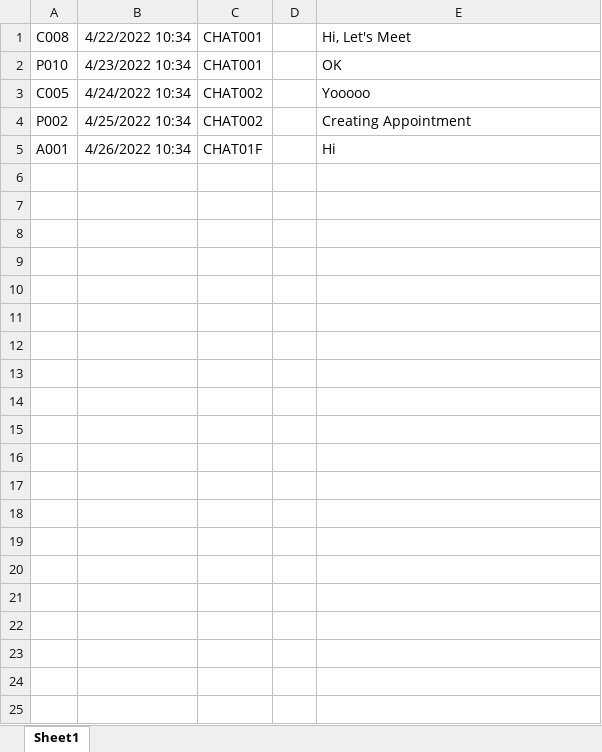
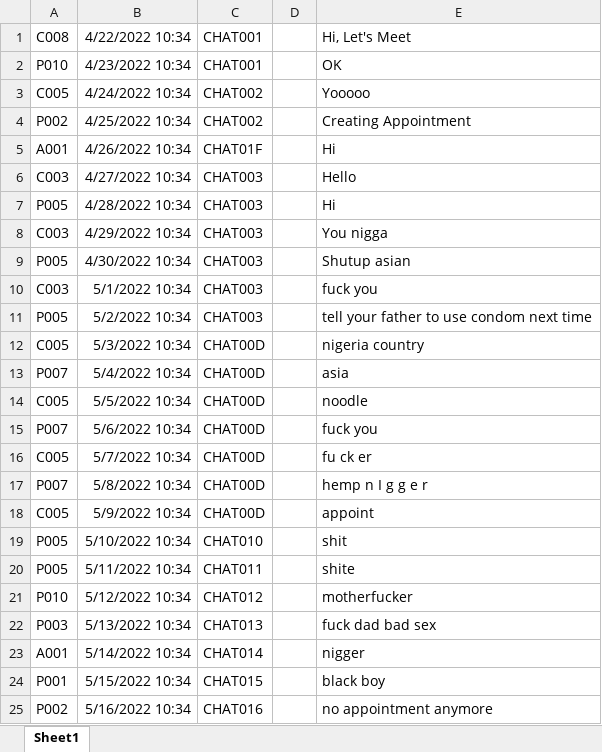
Before and after one commit to RuddySparkle/tortoise-app-sql, an Excel workbook: stored_excel/message.xlsx, sheet Sheet1, drawn as a sheet; only a part is shown; values as stored, in another font and other column widths than the file's, no borders; the diff covers the shown part only; the diff names each change by its address in the sheet, - before the commit and + after, or states it on an @@ line.

Commit message:
push complex query and final edit mock data

```diff
--- a/stored_excel/message.xlsx (sheet Sheet1)
+++ b/stored_excel/message.xlsx (sheet Sheet1)
+row 6: C003 | 4/27/2022 10:34 | CHAT003 |  | Hello
+row 7: P005 | 4/28/2022 10:34 | CHAT003 |  | Hi
+row 8: C003 | 4/29/2022 10:34 | CHAT003 |  | You nigga
+row 9: P005 | 4/30/2022 10:34 | CHAT003 |  | Shutup asian
+row 10: C003 | 5/1/2022 10:34 | CHAT003 |  | fuck you
+row 11: P005 | 5/2/2022 10:34 | CHAT003 |  | tell your father to use condom next time
+row 12: C005 | 5/3/2022 10:34 | CHAT00D |  | nigeria country
+row 13: P007 | 5/4/2022 10:34 | CHAT00D |  | asia
+row 14: C005 | 5/5/2022 10:34 | CHAT00D |  | noodle
+row 15: P007 | 5/6/2022 10:34 | CHAT00D |  | fuck you
+row 16: C005 | 5/7/2022 10:34 | CHAT00D |  | fu ck er
+row 17: P007 | 5/8/2022 10:34 | CHAT00D |  | hemp n I g g e r
+row 18: C005 | 5/9/2022 10:34 | CHAT00D |  | appoint
+row 19: P005 | 5/10/2022 10:34 | CHAT010 |  | shit
+row 20: P005 | 5/11/2022 10:34 | CHAT011 |  | shite
+row 21: P010 | 5/12/2022 10:34 | CHAT012 |  | motherfucker
+row 22: P003 | 5/13/2022 10:34 | CHAT013 |  | fuck dad bad sex
+row 23: A001 | 5/14/2022 10:34 | CHAT014 |  | nigger
+row 24: P001 | 5/15/2022 10:34 | CHAT015 |  | black boy
+row 25: P002 | 5/16/2022 10:34 | CHAT016 |  | no appointment anymore
```
Also changed, not shown: 13 added rows elsewhere in this sheet, 2 other files.
